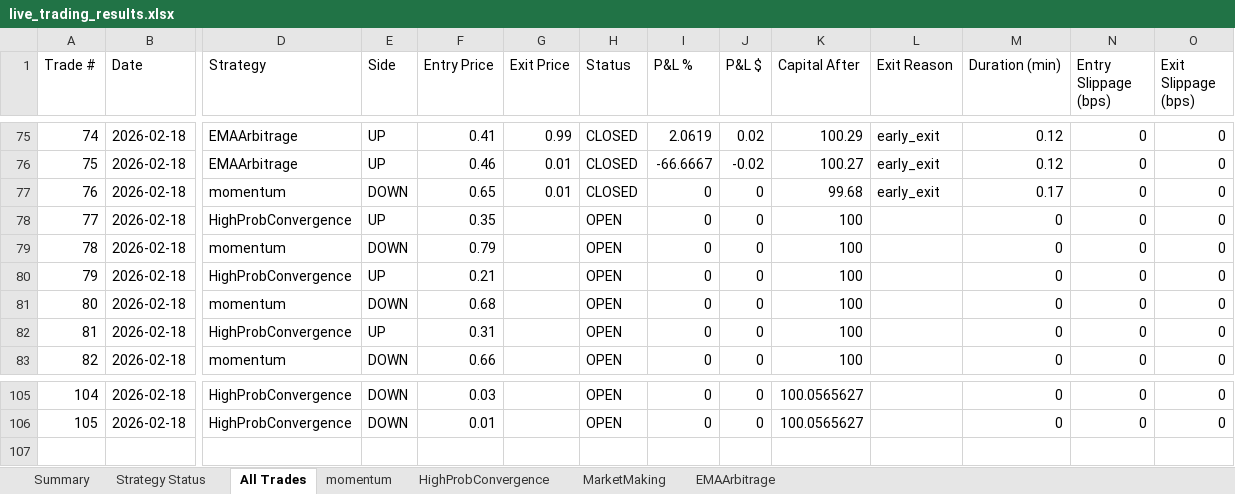
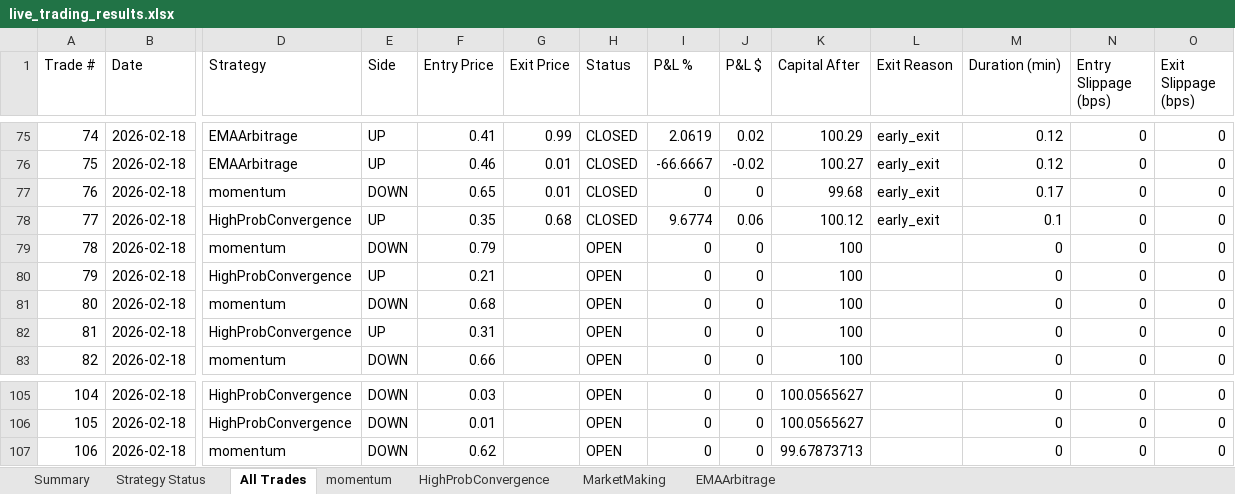
Before and after one commit to herbalclaw/polymarket-strategy-tester, an Excel workbook: live_trading_results.xlsx, sheet All Trades, drawn as a sheet; only a part is shown, gaps mark what is left out; values as stored, in another font and other column widths than the file's, no borders; rows hold the shown columns only; the diff names each change by its address in the sheet, - before the commit and + after, or states it on an @@ line.

Commit message:
Trade #48 closed at 2026-02-18 00:20:16 - unknown UNKNOWN +0.000%

```diff
--- a/live_trading_results.xlsx (sheet All Trades)
+++ b/live_trading_results.xlsx (sheet All Trades)
-G78 (Exit Price): (empty)
+G78 (Exit Price): 0.68
-H78 (Status): OPEN
+H78 (Status): CLOSED
-I78 (P&L %): 0
+I78 (P&L %): 9.6774
-J78 (P&L $): 0
+J78 (P&L $): 0.06
-K78 (Capital After): 100
+K78 (Capital After): 100.12
-L78 (Exit Reason): (empty)
+L78 (Exit Reason): early_exit
-M78 (Duration (min)): 0
+M78 (Duration (min)): 0.1
+row 107: 106 | 2026-02-18 | momentum | DOWN | 0.62 |  | OPEN | 0 | 0 | 99.67873713 |  | 0 | 0 | 0
```
Also changed, not shown: sheet momentum, sheet HighProbConvergence, sheet Summary, sheet Strategy Status.
